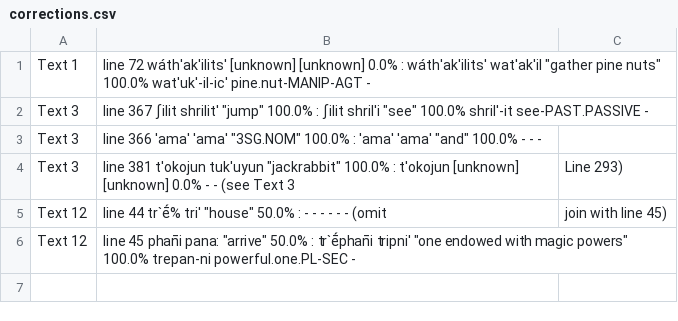
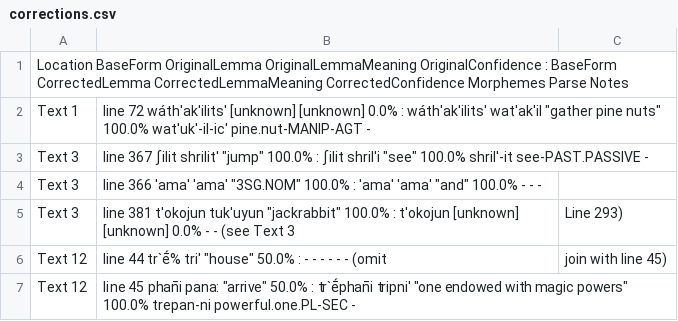
Before and after one commit to nathanmwhite/yowlumne_wield, a CSV file: processed_data/corrections.csv, drawn as a sheet; the diff names each change by its address in the sheet, - before the commit and + after, or states it on an @@ line.

Commit message:
Update corrections.csv

```diff
--- a/processed_data/corrections.csv
+++ b/processed_data/corrections.csv
+row 1: Location BaseForm OriginalLemma OriginalLemmaMeaning OriginalConfidence : BaseForm CorrectedLemma CorrectedLemmaMeaning CorrectedConfidence Morphemes Parse Notes
```
